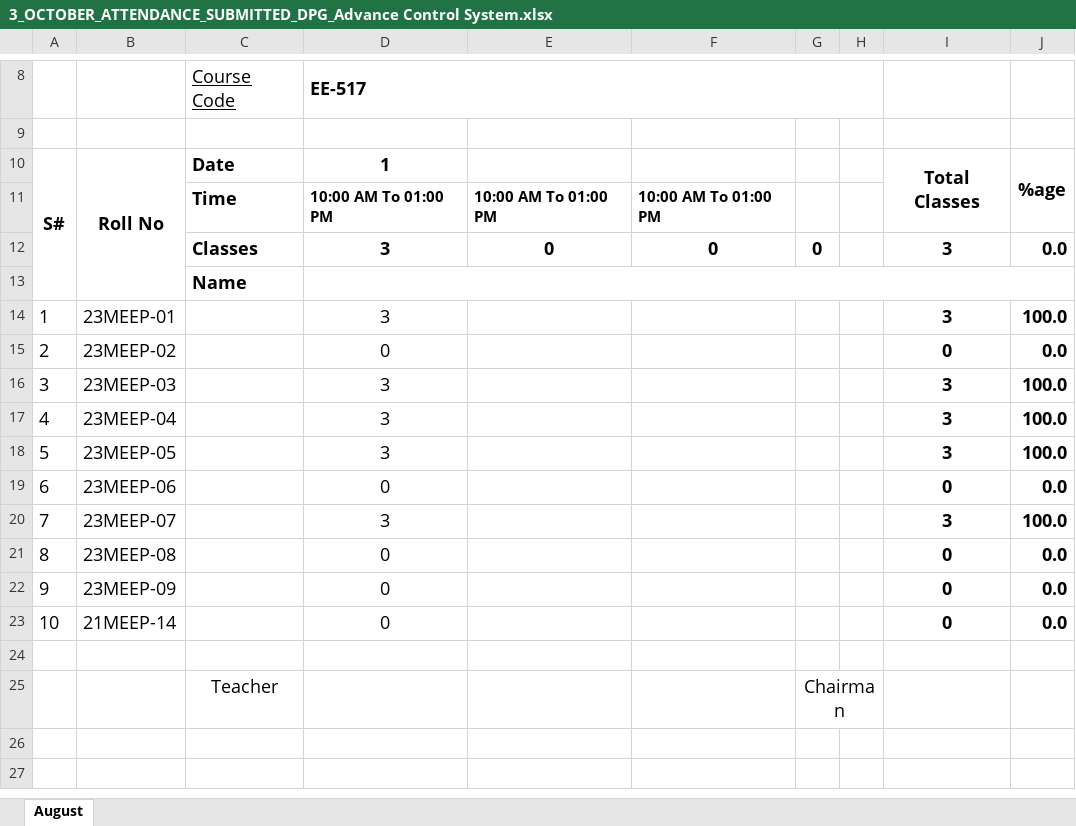
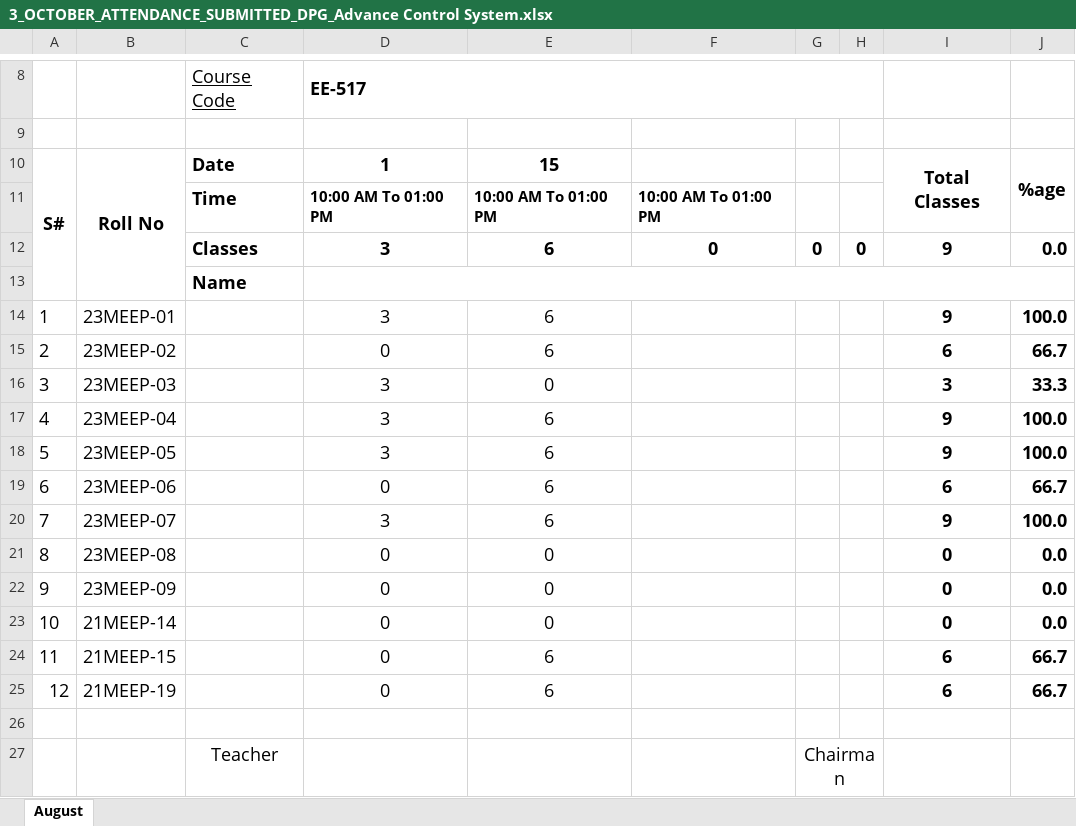
Before and after one commit to niaz1971/ME_ADVANCE_CONTROL_ELECTRICAL_2023, an Excel workbook: 3_OCTOBER_ATTENDANCE_SUBMITTED_DPG_Advance Control System.xlsx, sheet August, drawn as a sheet; only a part is shown, gaps mark what is left out; values as stored, in another font and other column widths than the file's, no borders; charts and pictures not drawn; the diff names each change by its address in the sheet, - before the commit and + after, or states it on an @@ line.

Commit message:
Add files via upload

```diff
--- a/3_OCTOBER_ATTENDANCE_SUBMITTED_DPG_Advance Control System.xlsx (sheet August)
+++ b/3_OCTOBER_ATTENDANCE_SUBMITTED_DPG_Advance Control System.xlsx (sheet August)
-E10: (empty)
+E10: 15
-E12: 0
+E12: 6
-H12: (empty)
+H12: 0
-I12: 3
+I12: 9
-E14:E15: (empty)
+E14:E15: 6
-I14: 3
+I14: 9
-I15: 0
+I15: 6
-J15: 0.0
+J15: 66.7
-E16: (empty)
+E16: 0
-J16: 100.0
+J16: 33.3
-E17:E20: (empty)
+E17:E20: 6
-I17:I18: 3
+I17:I18: 9
-I19: 0
+I19: 6
-J19: 0.0
+J19: 66.7
-I20: 3
+I20: 9
-E21:E23: (empty)
+E21:E23: 0
+row 24: 11 | 21MEEP-15 |  | 0 | 6 |  |  |  | 6 | 66.7
+row 25: 12 | 21MEEP-19 |  | 0 | 6 |  |  |  | 6 | 66.7
```
Also changed, not shown: charts or pictures.
